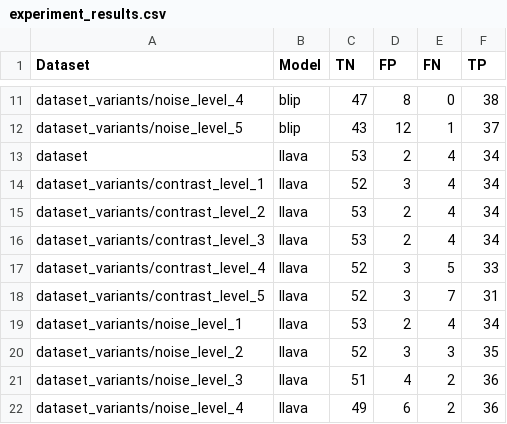
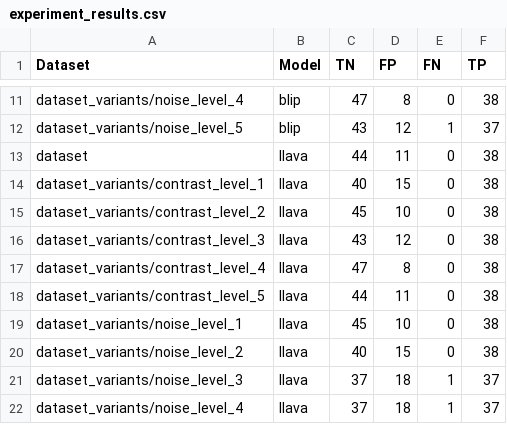
Before and after one commit to Yonom1/Neuroscience-Project, a CSV file: experiment_results.csv, drawn as a sheet; only a part is shown, gaps mark what is left out; the diff covers the shown part only.

```diff
--- a/experiment_results.csv
+++ b/experiment_results.csv
@@ -12,11 +12,11 @@ dataset_variants/noise_level_4,blip,47,8,0,38
 dataset_variants/noise_level_5,blip,43,12,1,37
-dataset,llava,53,2,4,34
-dataset_variants/contrast_level_1,llava,52,3,4,34
-dataset_variants/contrast_level_2,llava,53,2,4,34
-dataset_variants/contrast_level_3,llava,53,2,4,34
-dataset_variants/contrast_level_4,llava,52,3,5,33
-dataset_variants/contrast_level_5,llava,52,3,7,31
-dataset_variants/noise_level_1,llava,53,2,4,34
-dataset_variants/noise_level_2,llava,52,3,3,35
-dataset_variants/noise_level_3,llava,51,4,2,36
-dataset_variants/noise_level_4,llava,49,6,2,36
+dataset,llava,44,11,0,38
+dataset_variants/contrast_level_1,llava,40,15,0,38
+dataset_variants/contrast_level_2,llava,45,10,0,38
+dataset_variants/contrast_level_3,llava,43,12,0,38
+dataset_variants/contrast_level_4,llava,47,8,0,38
+dataset_variants/contrast_level_5,llava,44,11,0,38
+dataset_variants/noise_level_1,llava,45,10,0,38
+dataset_variants/noise_level_2,llava,40,15,0,38
+dataset_variants/noise_level_3,llava,37,18,1,37
+dataset_variants/noise_level_4,llava,37,18,1,37
```
Also changed, not shown: 11 added rows and 4 edited cells elsewhere in this file, 2 other files.
